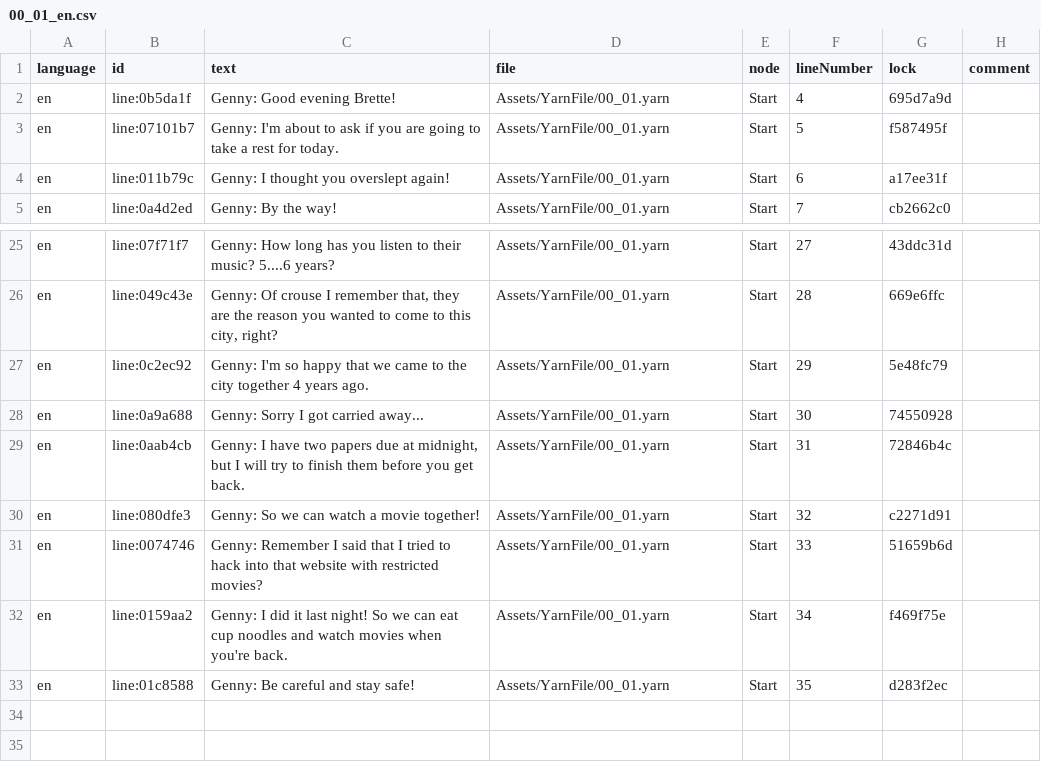
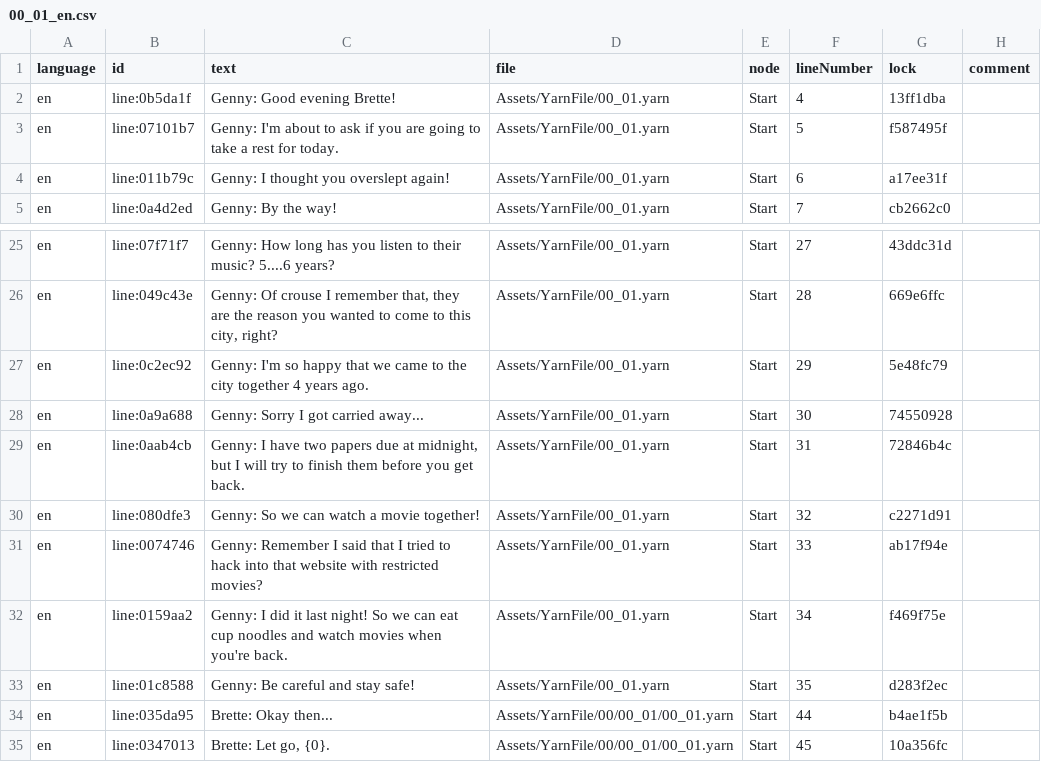
Before and after one commit to LunaWoolf/Teleporter, a CSV file: Assets/YarnFile/00/00_01/00_01_en.csv, drawn as a sheet; only a part is shown, gaps mark what is left out.

```diff
--- a/Assets/YarnFile/00/00_01/00_01_en.csv
+++ b/Assets/YarnFile/00/00_01/00_01_en.csv
@@ -1,3 +1,3 @@
 language,id,text,file,node,lineNumber,lock,comment
-en,line:0b5da1f,Genny: Good evening Brette!,Assets/YarnFile/00_01.yarn,Start,4,695d7a9d,
+en,line:0b5da1f,Genny: Good evening Brette!,Assets/YarnFile/00_01.yarn,Start,4,13ff1dba,
 en,line:07101b7,Genny: I'm about to ask if you are going to take a rest for today.,Assets/YarnFile/00_01.yarn,Start,5,f587495f,
@@ -30,4 +30,6 @@ en,line:0aab4cb,"Genny: I have two papers due at midnight, but I will try to fin
 en,line:080dfe3,Genny: So we can watch a movie together!,Assets/YarnFile/00_01.yarn,Start,32,c2271d91,
-en,line:0074746,Genny: Remember I said that I tried to hack into that website with restricted movies?,Assets/YarnFile/00_01.yarn,Start,33,51659b6d,
+en,line:0074746,Genny: Remember I said that I tried to hack into that website with restricted movies?,Assets/YarnFile/00_01.yarn,Start,33,ab17f94e,
 en,line:0159aa2,Genny: I did it last night! So we can eat cup noodles and watch movies when you're back.,Assets/YarnFile/00_01.yarn,Start,34,f469f75e,
 en,line:01c8588,Genny: Be careful and stay safe!,Assets/YarnFile/00_01.yarn,Start,35,d283f2ec,
+en,line:035da95,Brette: Okay then...,Assets/YarnFile/00/00_01/00_01.yarn,Start,44,b4ae1f5b,
+en,line:0347013,"Brette: Let go, {0}.",Assets/YarnFile/00/00_01/00_01.yarn,Start,45,10a356fc,
```
Also changed, not shown: Assets/YarnFile/00/00_02/00_02_en.csv, 37 other files.
